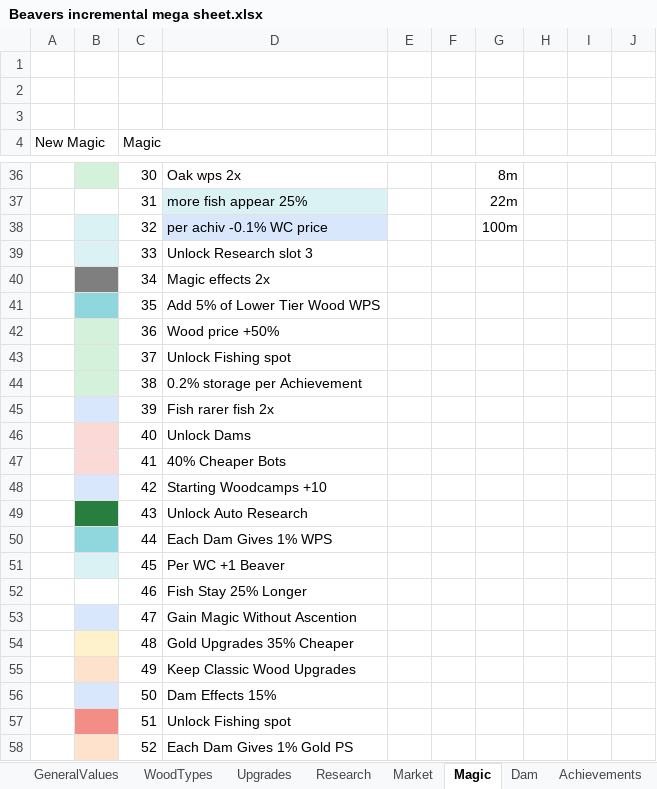
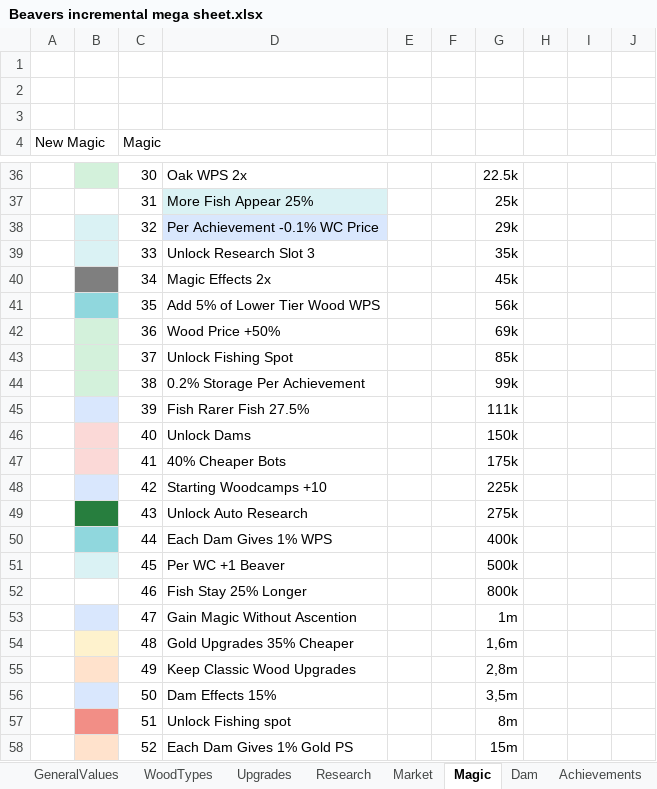
Before and after one commit to mdbernhards/BeaverIncremental, an Excel workbook: Beavers incremental mega sheet.xlsx, sheet Magic, drawn as a sheet; only a part is shown, gaps mark what is left out; values as stored, in another font and other column widths than the file's, no borders; the diff covers the shown part only; the diff names each change by its address in the sheet, - before the commit and + after, or states it on an @@ line.

Commit message:
Magic, Achievements and Large Number Notation
Redesigned achievement screen, started removing FoS everywhere
Each next magic now requires more wood
Started updating and adding new achievements and Magic upgrades
Added function that converts larger numbers

```diff
--- a/Beavers incremental mega sheet.xlsx (sheet Magic)
+++ b/Beavers incremental mega sheet.xlsx (sheet Magic)
-D36: Oak wps 2x
+D36: Oak WPS 2x
-G36: 8m
+G36: 22.5k
-D37: more fish appear 25%
+D37: More Fish Appear 25%
-G37: 22m
+G37: 25k
-D38: per achiv -0.1% WC price
+D38: Per Achievement -0.1% WC Price
-G38: 100m
+G38: 29k
-D39: Unlock Research slot 3
+D39: Unlock Research Slot 3
-G39: (empty)
+G39: 35k
-D40: Magic effects 2x
+D40: Magic Effects 2x
-G40: (empty)
+G40: 45k
-G41: (empty)
+G41: 56k
-D42: Wood price +50%
+D42: Wood Price +50%
-G42: (empty)
+G42: 69k
-D43: Unlock Fishing spot
+D43: Unlock Fishing Spot
-G43: (empty)
+G43: 85k
-D44: 0.2% storage per Achievement
+D44: 0.2% Storage Per Achievement
-G44: (empty)
+G44: 99k
-D45: Fish rarer fish 2x
+D45: Fish Rarer Fish 27.5%
-G45: (empty)
+G45: 111k
-G46: (empty)
+G46: 150k
-G47: (empty)
+G47: 175k
-G48: (empty)
+G48: 225k
-G49: (empty)
+G49: 275k
-G50: (empty)
+G50: 400k
-G51: (empty)
+G51: 500k
-G52: (empty)
+G52: 800k
-G53: (empty)
+G53: 1m
-G54: (empty)
+G54: 1,6m
-G55: (empty)
+G55: 2,8m
-G56: (empty)
+G56: 3,5m
-G57: (empty)
+G57: 8m
-G58: (empty)
+G58: 15m
```
Also changed, not shown: 42 edited cells elsewhere in this sheet, sheet Achievements, sheet Research, 16 other files.
